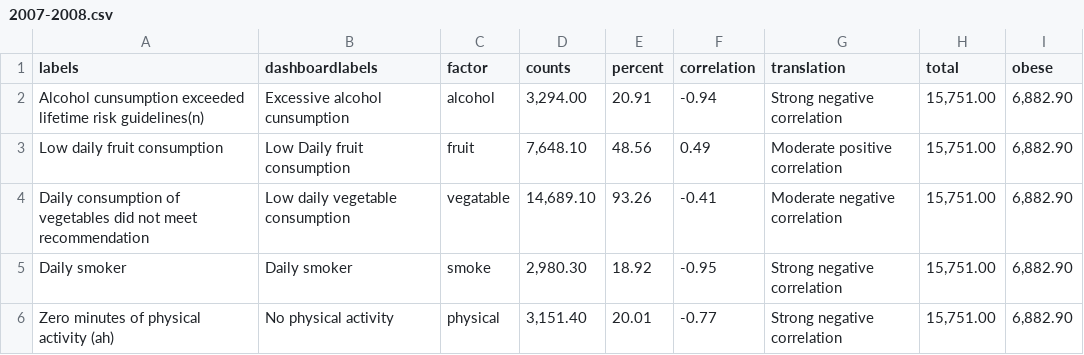
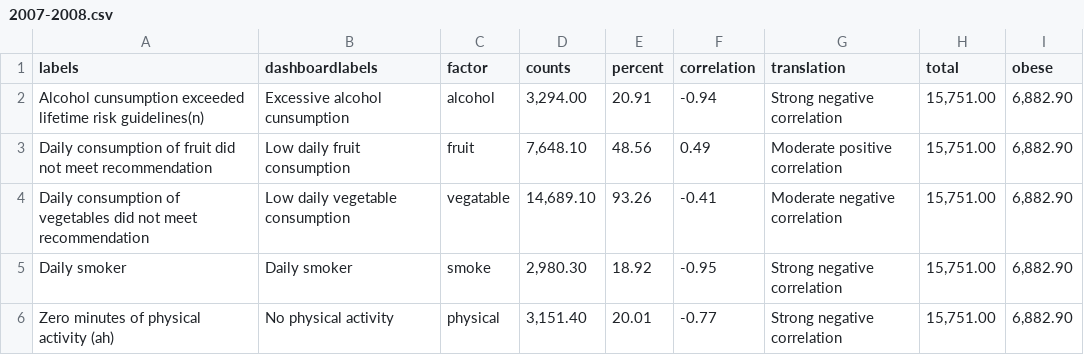
Before and after one commit to JinjuSu/DataViz, a CSV file: resources/dataset/viz4/barplot/2007-2008.csv, drawn as a sheet.

Commit message:
Update datasets in circular barplot based on year picker

```diff
--- a/resources/dataset/viz4/barplot/2007-2008.csv
+++ b/resources/dataset/viz4/barplot/2007-2008.csv
@@ -2,3 +2,3 @@ labels,dashboardlabels,factor,counts,percent,correlation,translation,total,obese
 Alcohol cunsumption exceeded lifetime risk guidelines(n),Excessive alcohol cunsumption,alcohol,"3,294.00",20.91,-0.94,Strong negative correlation,"15,751.00","6,882.90"
-Low daily fruit consumption,Low Daily fruit consumption,fruit,"7,648.10",48.56,0.49,Moderate positive correlation,"15,751.00","6,882.90"
+Daily consumption of fruit did not meet recommendation,Low daily fruit consumption,fruit,"7,648.10",48.56,0.49,Moderate positive correlation,"15,751.00","6,882.90"
 Daily consumption of vegetables did not meet recommendation,Low daily vegetable consumption,vegatable,"14,689.10",93.26,-0.41,Moderate negative correlation,"15,751.00","6,882.90"
```
Also changed, not shown: resources/dataset/viz4/barplot/2011-2012.csv, resources/dataset/viz4/barplot/2014–2015.csv, 8 other files.
